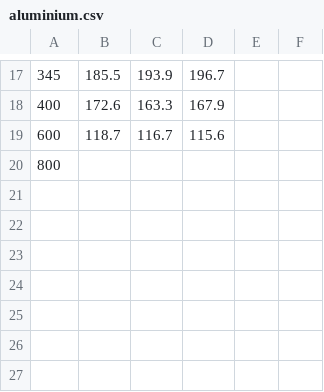
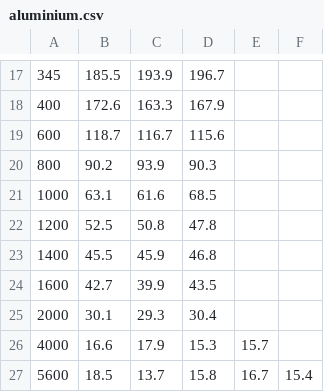
Before and after one commit to Xyhlon/zaehlrohr, a CSV file: data/aluminium.csv, drawn as a sheet; only a part is shown, gaps mark what is left out; the diff names each change by its address in the sheet, - before the commit and + after, or states it on an @@ line.

Commit message:
completedata

```diff
--- a/data/aluminium.csv
+++ b/data/aluminium.csv
-B20: (empty)
+B20: 90.2
-C20: (empty)
+C20: 93.9
-D20: (empty)
+D20: 90.3
+row 21: 1000 | 63.1 | 61.6 | 68.5
+row 22: 1200 | 52.5 | 50.8 | 47.8
+row 23: 1400 | 45.5 | 45.9 | 46.8
+row 24: 1600 | 42.7 | 39.9 | 43.5
+row 25: 2000 | 30.1 | 29.3 | 30.4
+row 26: 4000 | 16.6 | 17.9 | 15.3 | 15.7
+row 27: 5600 | 18.5 | 13.7 | 15.8 | 16.7 | 15.4
```
